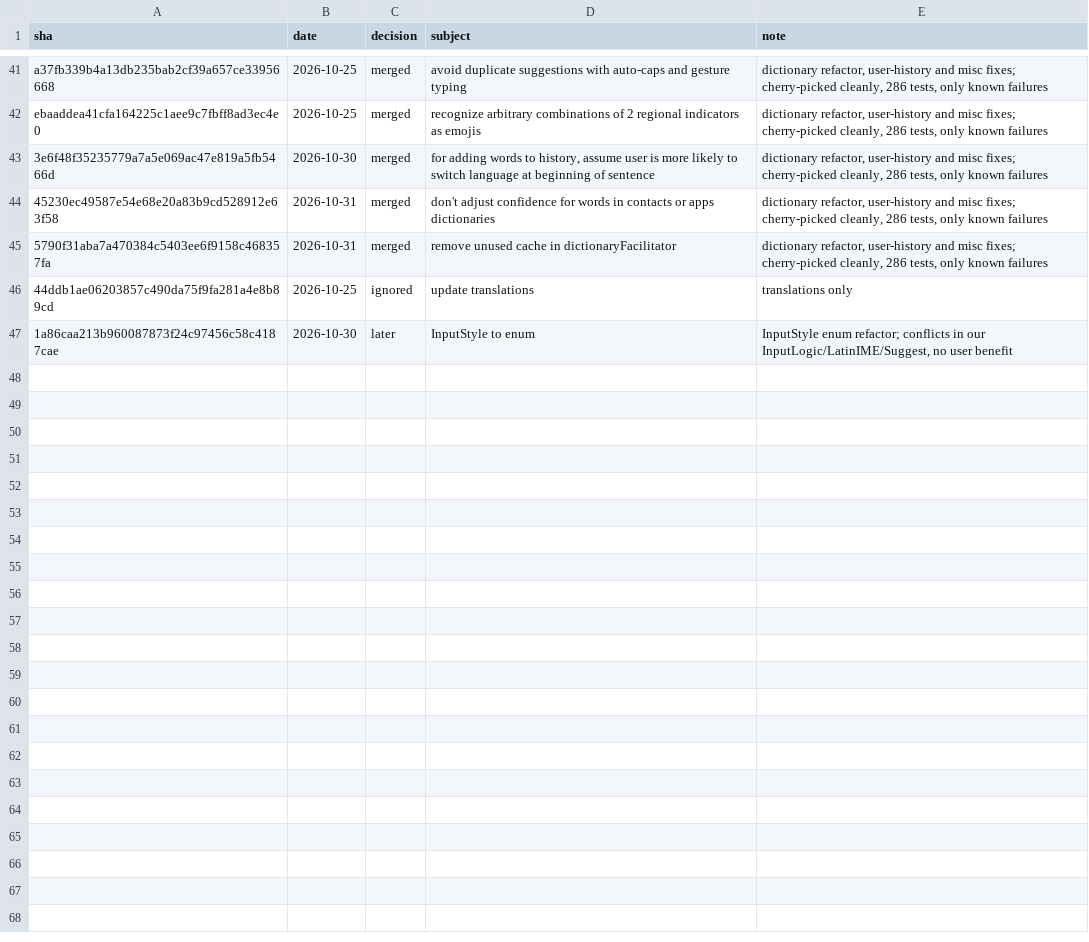
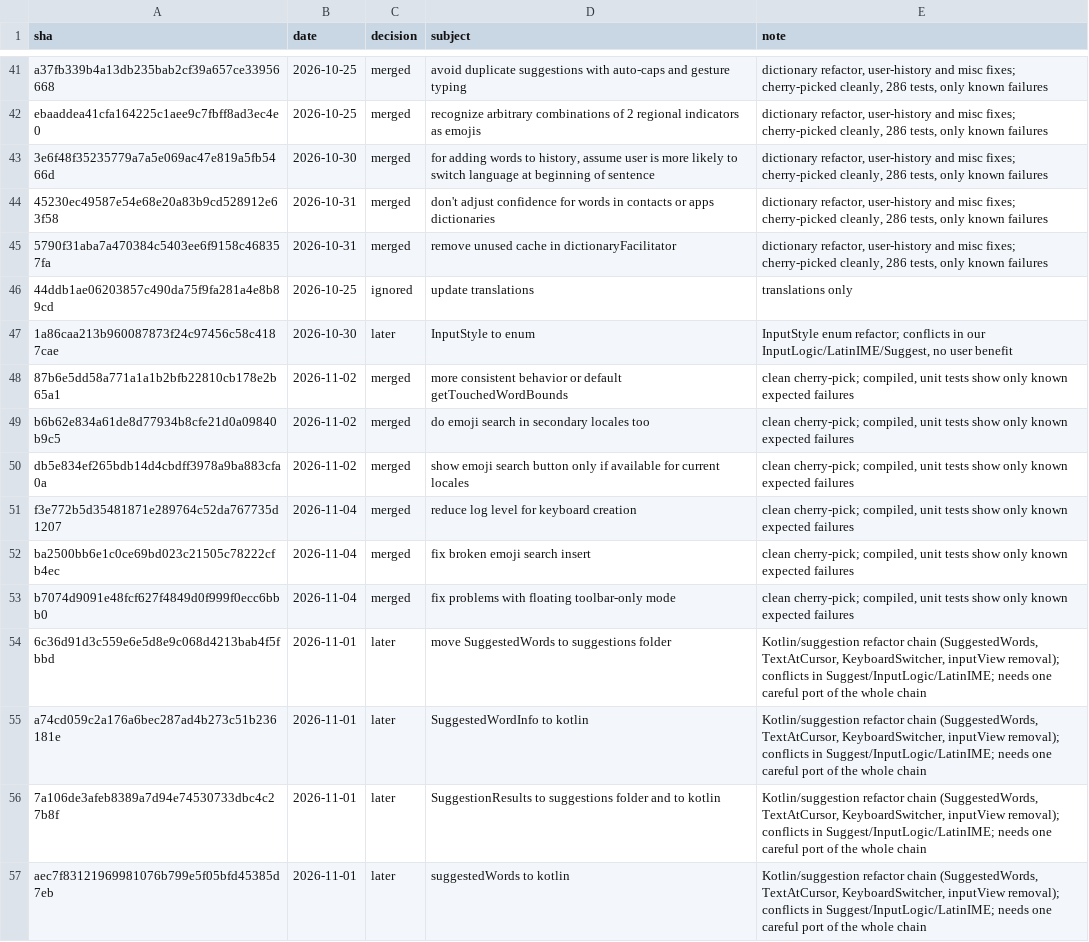
Before and after one commit to magnumquest/Lafz, a TSV file: docs/upstream-sync.tsv, drawn as a sheet; only a part is shown, gaps mark what is left out; the diff covers the shown part only.

Commit message:
Record upstream review: 6 merged, 13 later

```diff
--- a/docs/upstream-sync.tsv
+++ b/docs/upstream-sync.tsv
@@ -47 +47,11 @@ ebaaddea41cfa164225c1aee9c7fbff8ad3ec4e0	2026-10-25	merged	recognize arbitrary c
 1a86caa213b960087873f24c97456c58c4187cae	2026-10-30	later	InputStyle to enum	InputStyle enum refactor; conflicts in our InputLogic/LatinIME/Suggest, no user benefit
+87b6e5dd58a771a1a1b2bfb22810cb178e2b65a1	2026-11-02	merged	more consistent behavior or default getTouchedWordBounds	clean cherry-pick; compiled, unit tests show only known expected failures
+b6b62e834a61de8d77934b8cfe21d0a09840b9c5	2026-11-02	merged	do emoji search in secondary locales too	clean cherry-pick; compiled, unit tests show only known expected failures
+db5e834ef265bdb14d4cbdff3978a9ba883cfa0a	2026-11-02	merged	show emoji search button only if available for current locales	clean cherry-pick; compiled, unit tests show only known expected failures
+f3e772b5d35481871e289764c52da767735d1207	2026-11-04	merged	reduce log level for keyboard creation	clean cherry-pick; compiled, unit tests show only known expected failures
+ba2500bb6e1c0ce69bd023c21505c78222cfb4ec	2026-11-04	merged	fix broken emoji search insert	clean cherry-pick; compiled, unit tests show only known expected failures
+b7074d9091e48fcf627f4849d0f999f0ecc6bbb0	2026-11-04	merged	fix problems with floating toolbar-only mode	clean cherry-pick; compiled, unit tests show only known expected failures
+6c36d91d3c559e6e5d8e9c068d4213bab4f5fbbd	2026-11-01	later	move SuggestedWords to suggestions folder	Kotlin/suggestion refactor chain (SuggestedWords, TextAtCursor, KeyboardSwitcher, inputView removal); conflicts in Suggest/InputLogic/LatinIME; needs one careful port of the whole chain
+a74cd059c2a176a6bec287ad4b273c51b236181e	2026-11-01	later	SuggestedWordInfo to kotlin	Kotlin/suggestion refactor chain (SuggestedWords, TextAtCursor, KeyboardSwitcher, inputView removal); conflicts in Suggest/InputLogic/LatinIME; needs one careful port of the whole chain
+7a106de3afeb8389a7d94e74530733dbc4c27b8f	2026-11-01	later	SuggestionResults to suggestions folder and to kotlin	Kotlin/suggestion refactor chain (SuggestedWords, TextAtCursor, KeyboardSwitcher, inputView removal); conflicts in Suggest/InputLogic/LatinIME; needs one careful port of the whole chain
+aec7f83121969981076b799e5f05bfd45385d7eb	2026-11-01	later	suggestedWords to kotlin	Kotlin/suggestion refactor chain (SuggestedWords, TextAtCursor, KeyboardSwitcher, inputView removal); conflicts in Suggest/InputLogic/LatinIME; needs one careful port of the whole chain
```
Also changed, not shown: 9 added rows elsewhere in this file.
